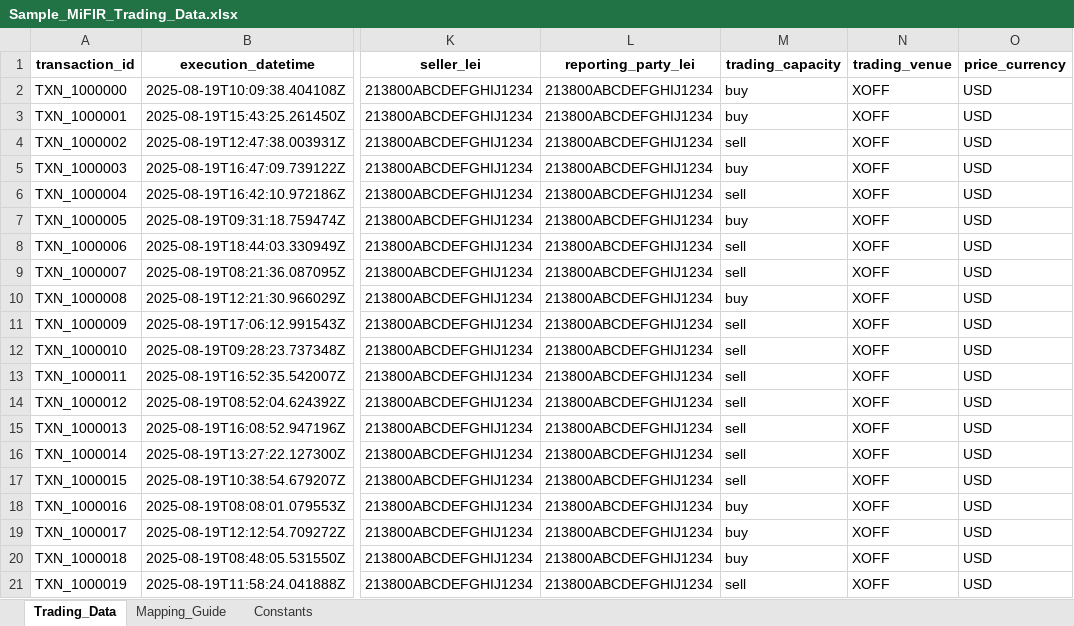
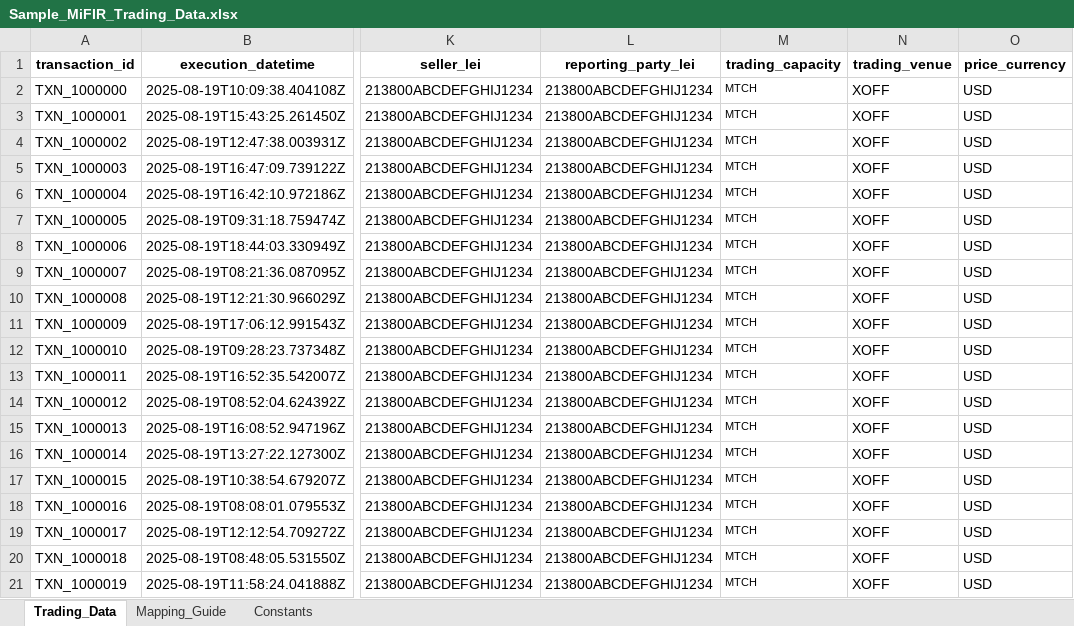
Before and after one commit to Mariosat15/Mifir, an Excel workbook: Sample_MiFIR_Trading_Data.xlsx, sheet Trading_Data, drawn as a sheet; only a part is shown, gaps mark what is left out; values as stored, in another font and other column widths than the file's, no borders; the diff names each change by its address in the sheet, - before the commit and + after, or states it on an @@ line.

Commit message:
Implement MiFIR XML Party Population Logic with dynamic LEI
- Add taker/maker side order type and user ID fields to mifir_fields.py
- Implement dynamic buyer/seller logic based on order type and MTF LEI check
- Support both legal entity (LEI only) and natural person (full details) population
- Maintain backward compatibility with existing buyer/seller field mappings
- Follow decision table: buy/sell + MTF_LEI vs user_id determines XML structure

```diff
--- a/Sample_MiFIR_Trading_Data.xlsx (sheet Trading_Data)
+++ b/Sample_MiFIR_Trading_Data.xlsx (sheet Trading_Data)
-M2:M3 (trading_capacity): buy
+M2:M3 (trading_capacity): MTCH
@@ M2:M21 text size: smaller @@
-M4 (trading_capacity): sell
+M4 (trading_capacity): MTCH
-M5 (trading_capacity): buy
+M5 (trading_capacity): MTCH
-M6 (trading_capacity): sell
+M6 (trading_capacity): MTCH
-M7 (trading_capacity): buy
+M7 (trading_capacity): MTCH
-M8:M9 (trading_capacity): sell
+M8:M9 (trading_capacity): MTCH
-M10 (trading_capacity): buy
+M10 (trading_capacity): MTCH
-M11:M17 (trading_capacity): sell
+M11:M17 (trading_capacity): MTCH
-M18:M20 (trading_capacity): buy
+M18:M20 (trading_capacity): MTCH
-M21 (trading_capacity): sell
+M21 (trading_capacity): MTCH
```
Also changed, not shown: 4 other files.
